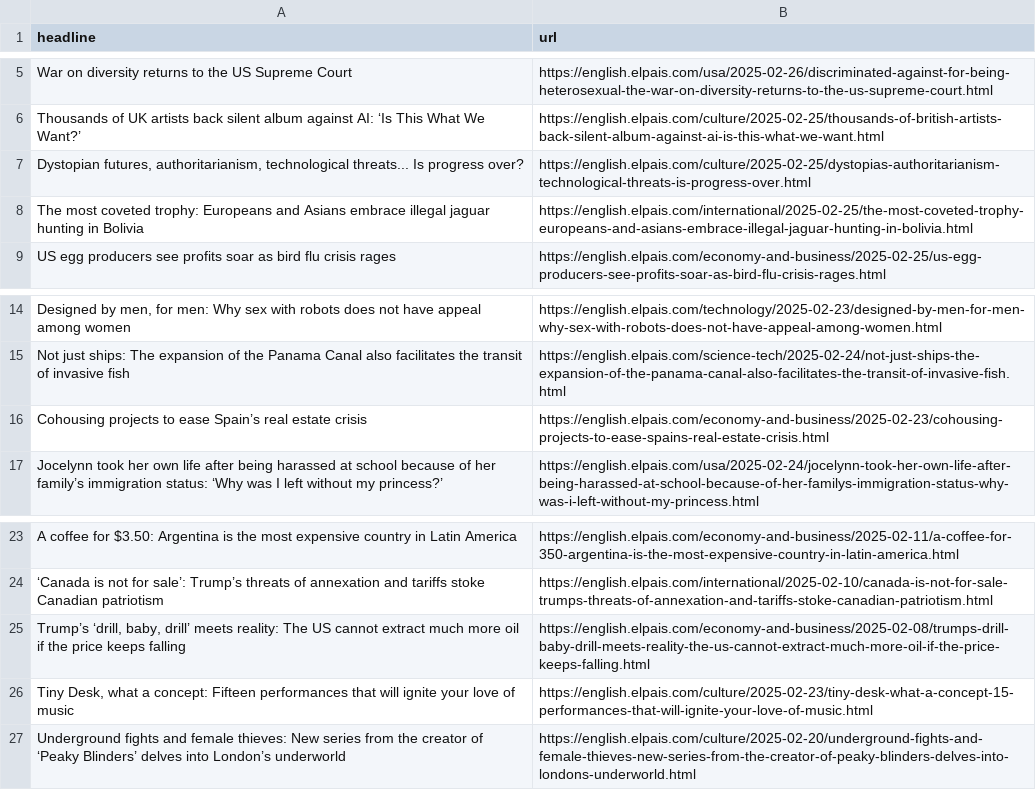
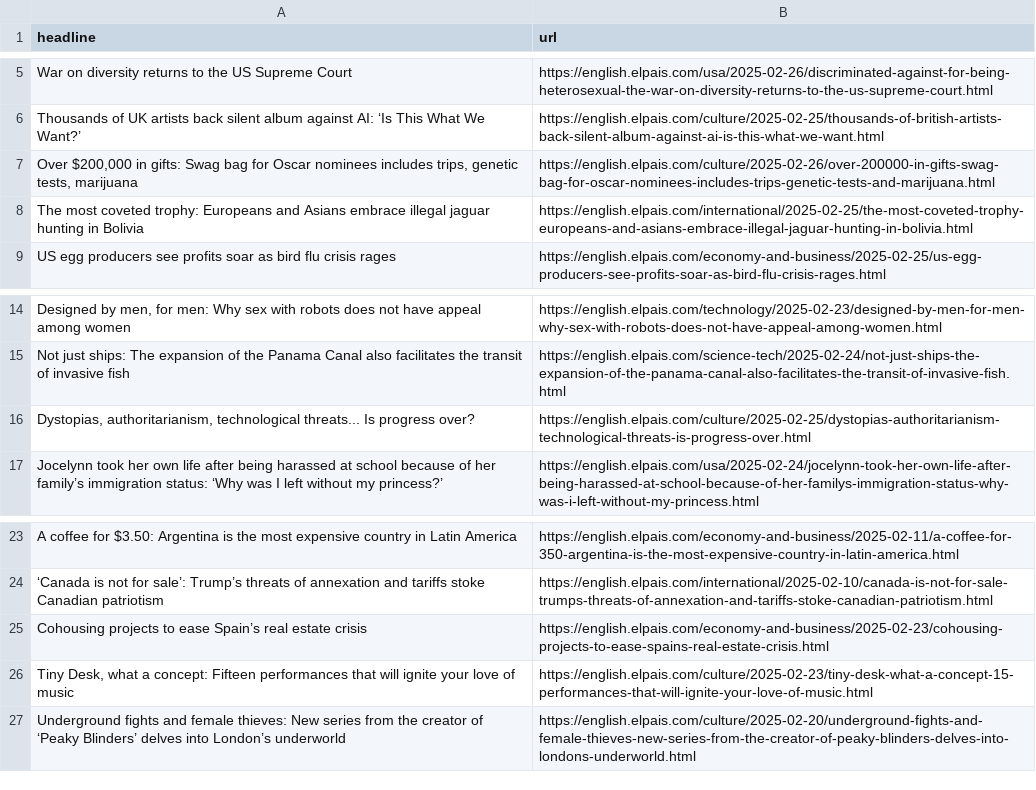
Before and after one commit to berberebecca/el-pais-autoscraper, a CSV file: headlines.csv, drawn as a sheet; only a part is shown, gaps mark what is left out; removed rows and columns are numbered as before the commit, all else as after; the diff names each change by its address in the sheet, - before the commit and + after, or states it on an @@ line.

```diff
--- a/headlines.csv
+++ b/headlines.csv
-row 7: Dystopian futures, authoritarianism, technological threats... Is progress over? | https://english.elpais.com/culture/2025-02-25/dystopias-authoritarianism-technological-threats-is-progress-over.html
+row 7: Over $200,000 in gifts: Swag bag for Oscar nominees includes trips, genetic tests, marijuana | https://english.elpais.com/culture/2025-02-26/over-200000-in-gifts-swag-bag-for-oscar-nominees-includes-trips-genetic-tests-and-marijuana.html
+row 16: Dystopias, authoritarianism, technological threats... Is progress over? | https://english.elpais.com/culture/2025-02-25/dystopias-authoritarianism-technological-threats-is-progress-over.html
-row 25: Trump’s ‘drill, baby, drill’ meets reality: The US cannot extract much more oil if the price keeps falling | https://english.elpais.com/economy-and-business/2025-02-08/trumps-drill-baby-drill-meets-reality-the-us-cannot-extract-much-more-oil-if-the-price-keeps-falling.html
@@ row 16 moved to row 25: Cohousing projects to ease Spain’s real … @@
```
